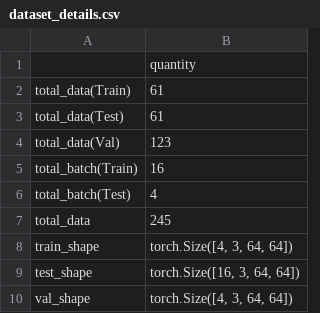
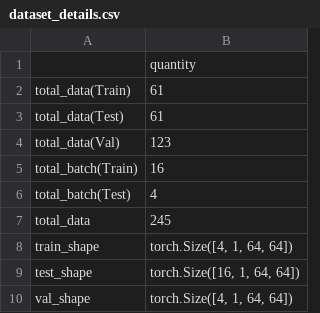
Before and after one commit to atikul-islam-sajib/SGAN, a CSV file: research/files/dataset_details.csv, drawn as a sheet.

```diff
--- a/research/files/dataset_details.csv
+++ b/research/files/dataset_details.csv
@@ -7,4 +7,4 @@ total_batch(Test),4
 total_data,245
-train_shape,"torch.Size([4, 3, 64, 64])"
-test_shape,"torch.Size([16, 3, 64, 64])"
-val_shape,"torch.Size([4, 3, 64, 64])"
+train_shape,"torch.Size([4, 1, 64, 64])"
+test_shape,"torch.Size([16, 1, 64, 64])"
+val_shape,"torch.Size([4, 1, 64, 64])"
```
Also changed, not shown: 6 other files.
